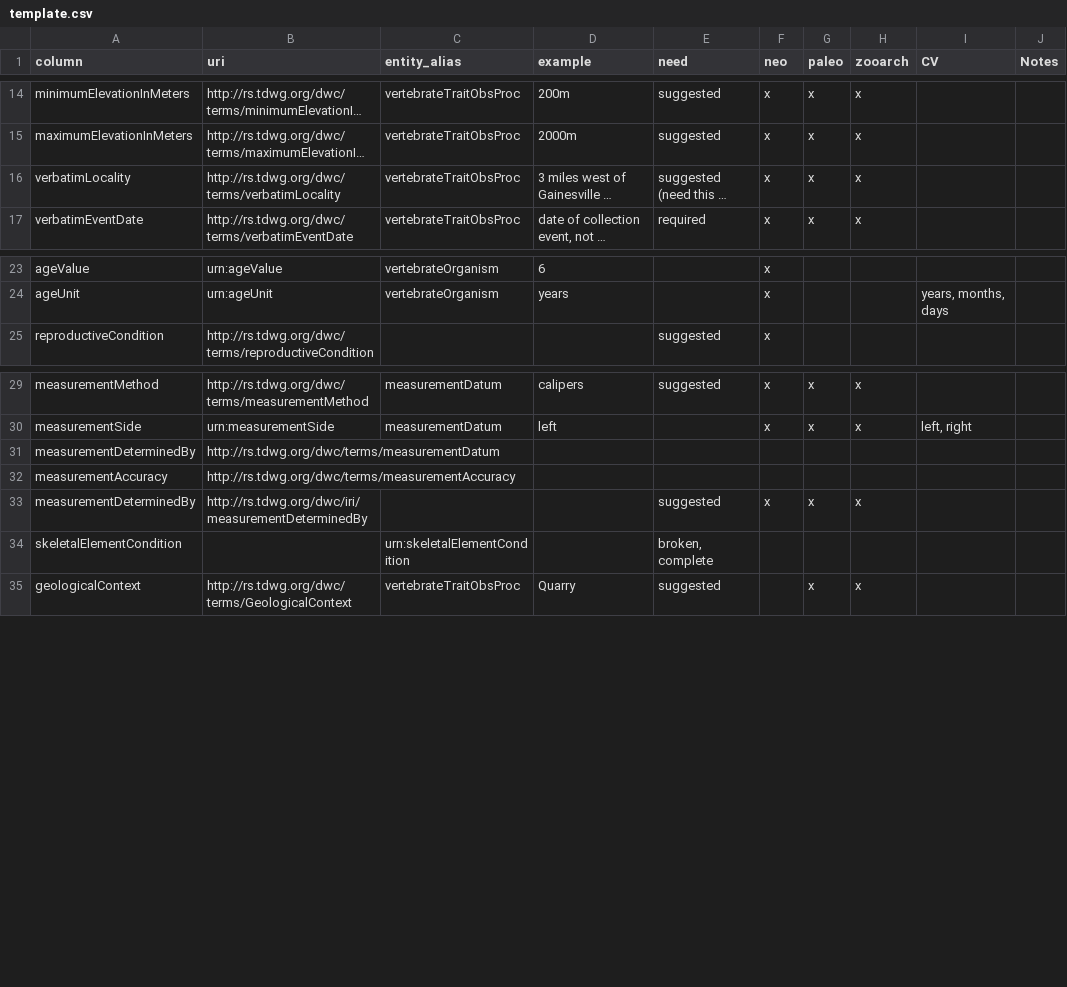
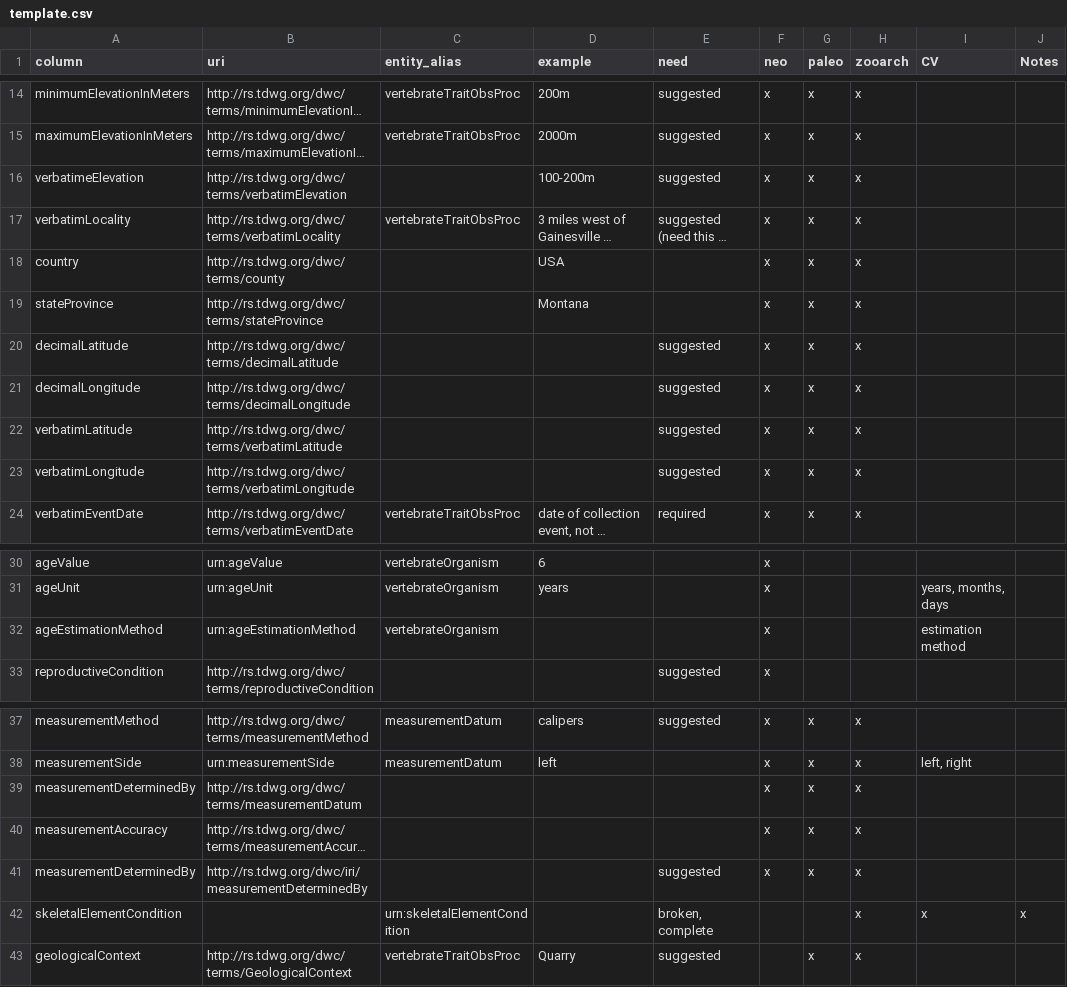
Before and after one commit to futres/template, a CSV file: template.csv, drawn as a sheet; only a part is shown, gaps mark what is left out; long unchanged cells end in …; addresses are those after the commit; the diff names each change by its address in the sheet, - before the commit and + after, or states it on an @@ line.

Commit message:
added terms to template

```diff
--- a/template.csv
+++ b/template.csv
+row 16: verbatimeElevation | http://rs.tdwg.org/dwc/terms/verbatimElevation |  | 100-200m | suggested | x | x | x
+row 18: country | http://rs.tdwg.org/dwc/terms/county |  | USA |  | x | x | x
+row 19: stateProvince | http://rs.tdwg.org/dwc/terms/stateProvince |  | Montana |  | x | x | x
+row 20: decimalLatitude | http://rs.tdwg.org/dwc/terms/decimalLatitude |  |  | suggested | x | x | x
+row 21: decimalLongitude | http://rs.tdwg.org/dwc/terms/decimalLongitude |  |  | suggested | x | x | x
+row 22: verbatimLatitude | http://rs.tdwg.org/dwc/terms/verbatimLatitude |  |  | suggested | x | x | x
+row 23: verbatimLongitude | http://rs.tdwg.org/dwc/terms/verbatimLongitude |  |  | suggested | x | x | x
+row 32: ageEstimationMethod | urn:ageEstimationMethod | vertebrateOrganism |  |  | x |  |  | estimation method
-F39:F40 (neo): (empty)
+F39:F40 (neo): x
-G39:G40 (paleo): (empty)
+G39:G40 (paleo): x
-H39:H40 (zooarch): (empty)
+H39:H40 (zooarch): x
-H42 (zooarch): (empty)
+H42 (zooarch): x
-I42 (CV): (empty)
+I42 (CV): x
-J42 (Notes): (empty)
+J42 (Notes): x
```
